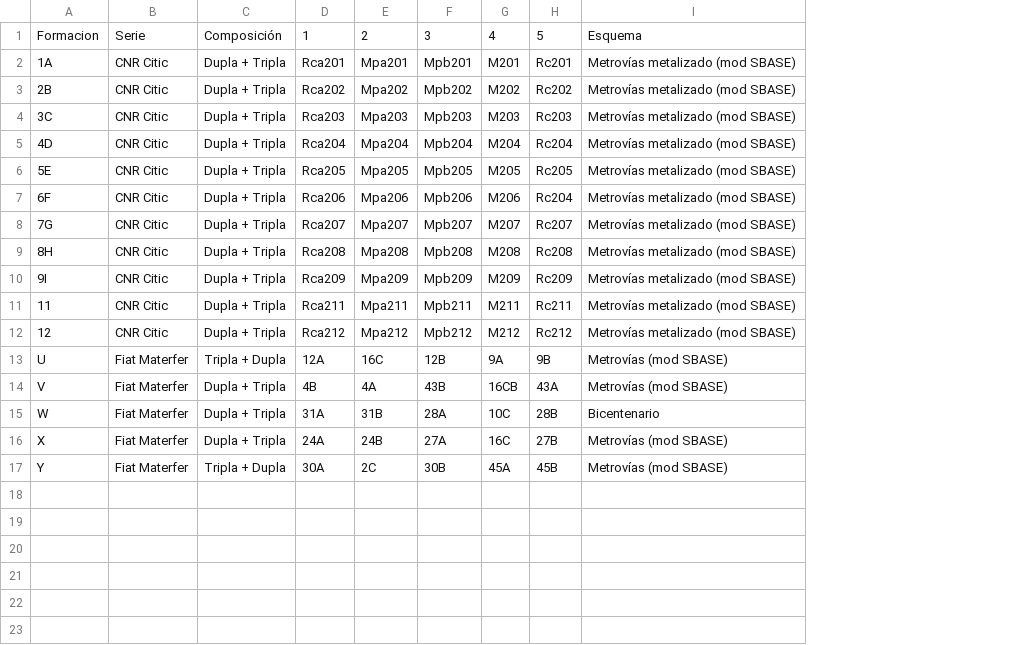
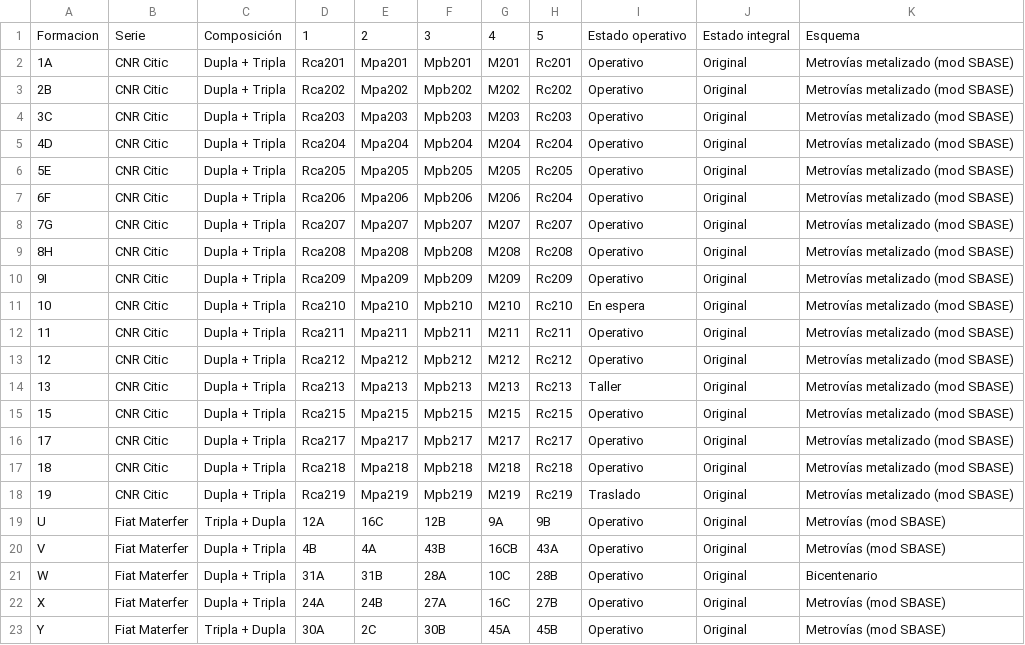
Before and after one commit to Fermoto5HD/ferrocarriles-abiertos, a CSV file: data/gathered-trains/lineaA.csv, drawn as a sheet; the diff names each change by its address in the sheet, - before the commit and + after, or states it on an @@ line.

```diff
--- a/data/gathered-trains/lineaA.csv
+++ b/data/gathered-trains/lineaA.csv
+column I, rows 1-10: Estado operativo | Operativo | Operativo | Operativo | Operativo | Operativo | Operativo | Operativo | Operativo | Operativo; rows 12-13: Operativo | Operativo; rows 19-23: all Operativo
+column J, rows 1-10: Estado integral | Original | Original | Original | Original | Original | Original | Original | Original | Original; rows 12-13: Original | Original; rows 19-23: all Original
+row 11: 10 | CNR Citic | Dupla + Tripla | Rca210 | Mpa210 | Mpb210 | M210 | Rc210 | En espera | Original | Metrovías metalizado (mod SBASE)
+row 14: 13 | CNR Citic | Dupla + Tripla | Rca213 | Mpa213 | Mpb213 | M213 | Rc213 | Taller | Original | Metrovías metalizado (mod SBASE)
+row 15: 15 | CNR Citic | Dupla + Tripla | Rca215 | Mpa215 | Mpb215 | M215 | Rc215 | Operativo | Original | Metrovías metalizado (mod SBASE)
+row 16: 17 | CNR Citic | Dupla + Tripla | Rca217 | Mpa217 | Mpb217 | M217 | Rc217 | Operativo | Original | Metrovías metalizado (mod SBASE)
+row 17: 18 | CNR Citic | Dupla + Tripla | Rca218 | Mpa218 | Mpb218 | M218 | Rc218 | Operativo | Original | Metrovías metalizado (mod SBASE)
+row 18: 19 | CNR Citic | Dupla + Tripla | Rca219 | Mpa219 | Mpb219 | M219 | Rc219 | Traslado | Original | Metrovías metalizado (mod SBASE)
```
Also changed, not shown: 27 other files.
